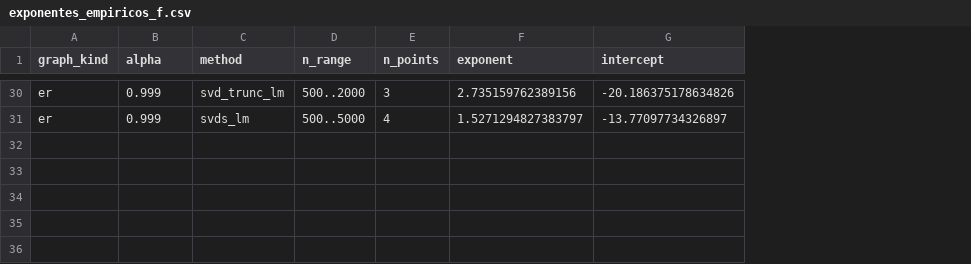
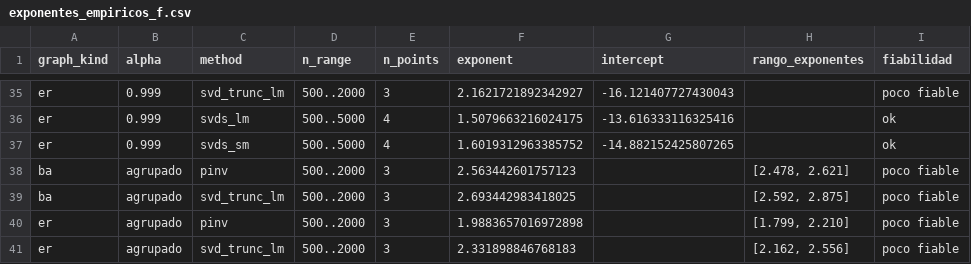
Before and after one commit to Meristyn/pagerank-svd, a CSV file: resultados/exponentes_empiricos_f.csv, drawn as a sheet; only a part is shown, gaps mark what is left out; addresses are those after the commit; the diff covers the shown part only; the diff names each change by its address in the sheet, - before the commit and + after, or states it on an @@ line.

```diff
--- a/resultados/exponentes_empiricos_f.csv
+++ b/resultados/exponentes_empiricos_f.csv
+column H (rango_exponentes), empty
+column I (fiabilidad), rows 35-36: poco fiable | ok
-F35 (exponent): 2.735159762389156
+F35 (exponent): 2.1621721892342927
-G35 (intercept): -20.186375178634826
+G35 (intercept): -16.121407727430043
-F36 (exponent): 1.5271294827383797
+F36 (exponent): 1.5079663216024175
-G36 (intercept): -13.77097734326897
+G36 (intercept): -13.616333116325416
+row 37: er | 0.999 | svds_sm | 500..5000 | 4 | 1.6019312963385752 | -14.882152425807265 |  | ok
+row 38: ba | agrupado | pinv | 500..2000 | 3 | 2.563442601757123 |  | [2.478, 2.621] | poco fiable
+row 39: ba | agrupado | svd_trunc_lm | 500..2000 | 3 | 2.693442983418025 |  | [2.592, 2.875] | poco fiable
+row 40: er | agrupado | pinv | 500..2000 | 3 | 1.9883657016972898 |  | [1.799, 2.210] | poco fiable
+row 41: er | agrupado | svd_trunc_lm | 500..2000 | 3 | 2.331898846768183 |  | [2.162, 2.556] | poco fiable
```
Also changed, not shown: 5 added rows and 56 edited cells elsewhere in this file, resultados/comparacion_ref_pinv.csv, resultados/rendimiento_f.csv, 4 other files.
